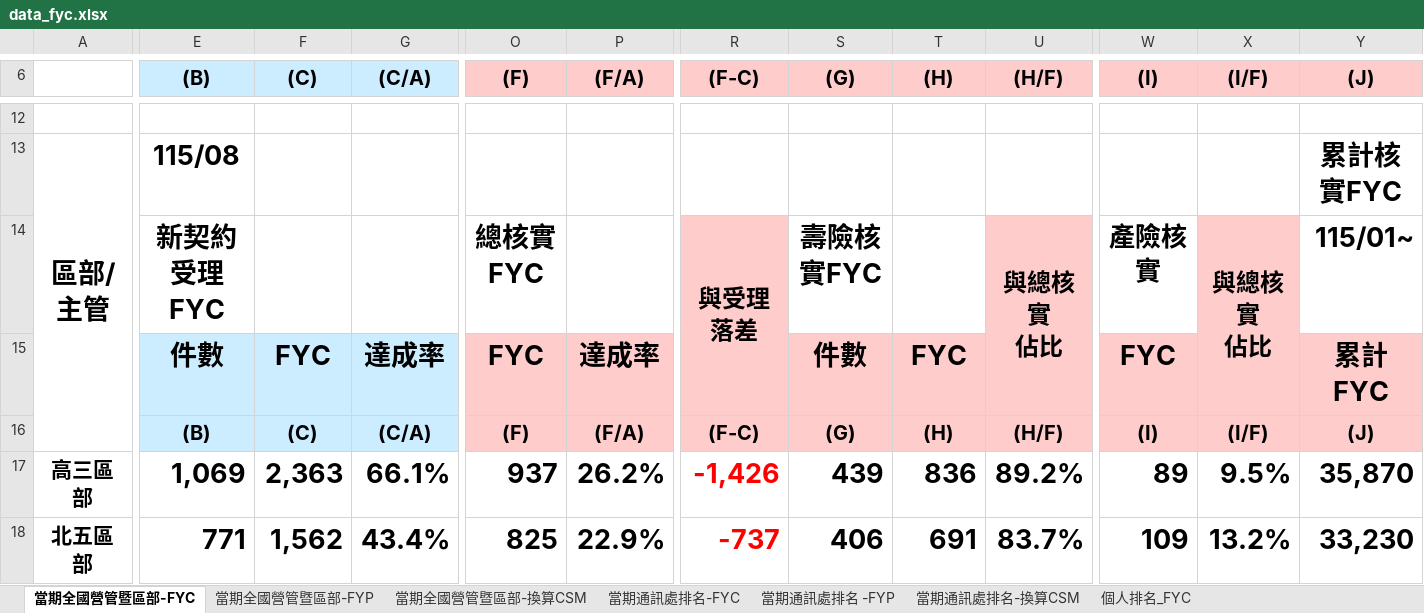
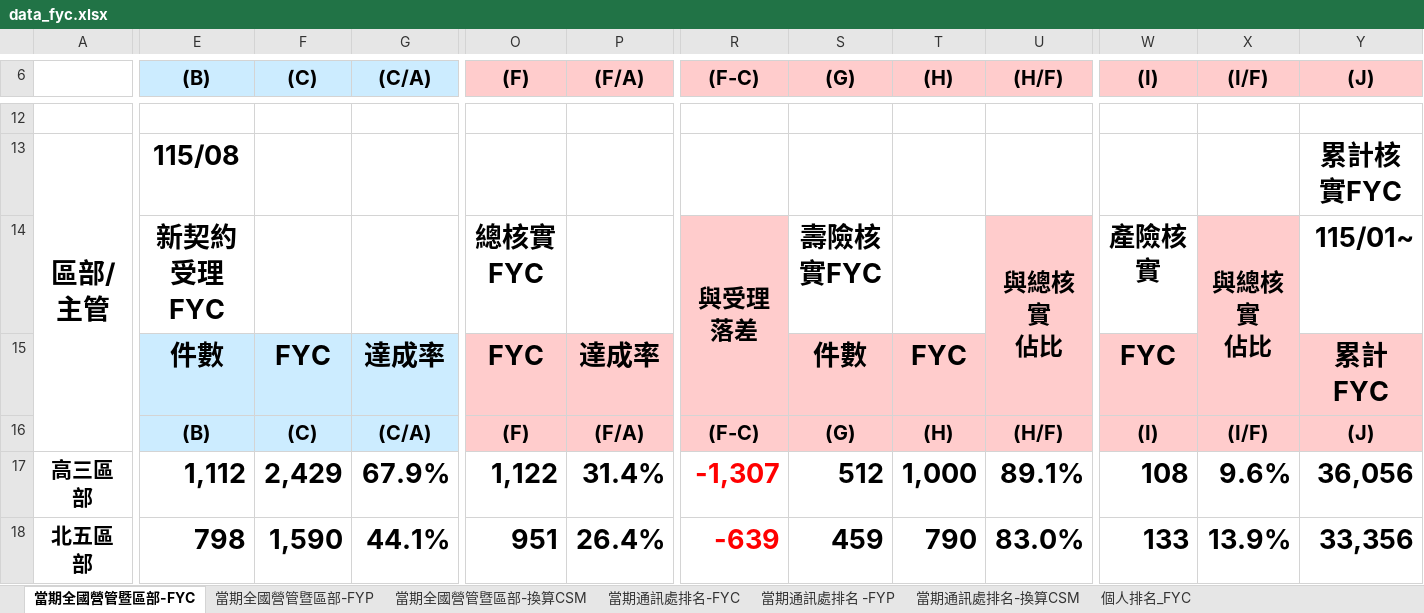
Before and after one commit to nehemiah1205/fubon-dashboard, an Excel workbook: data_fyc.xlsx, sheet 當期全國營管暨區部-FYC, drawn as a sheet; only a part is shown, gaps mark what is left out; values as stored, in another font and other column widths than the file's, no borders; charts and pictures and conditional formats not drawn; the diff covers the shown part only; the diff names each change by its address in the sheet, - before the commit and + after, or states it on an @@ line.

```diff
--- a/data_fyc.xlsx (sheet 當期全國營管暨區部-FYC)
+++ b/data_fyc.xlsx (sheet 當期全國營管暨區部-FYC)
-E17 ((B)): 1,069
+E17 ((B)): 1,112
-F17 ((C)): 2,363
+F17 ((C)): 2,429
-G17 ((C/A)): 66.1%
+G17 ((C/A)): 67.9%
-O17 ((F)): 937
+O17 ((F)): 1,122
-P17 ((F/A)): 26.2%
+P17 ((F/A)): 31.4%
-R17 ((F-C)): -1,426
+R17 ((F-C)): -1,307
-S17 ((G)): 439
+S17 ((G)): 512
-T17 ((H)): 836
+T17 ((H)): 1,000
-U17 ((H/F)): 89.2%
+U17 ((H/F)): 89.1%
-W17 ((I)): 89
+W17 ((I)): 108
-X17 ((I/F)): 9.5%
+X17 ((I/F)): 9.6%
-Y17 ((J)): 35,870
+Y17 ((J)): 36,056
-E18 ((B)): 771
+E18 ((B)): 798
-F18 ((C)): 1,562
+F18 ((C)): 1,590
-G18 ((C/A)): 43.4%
+G18 ((C/A)): 44.1%
-O18 ((F)): 825
+O18 ((F)): 951
-P18 ((F/A)): 22.9%
+P18 ((F/A)): 26.4%
-R18 ((F-C)): -737
+R18 ((F-C)): -639
-S18 ((G)): 406
+S18 ((G)): 459
-T18 ((H)): 691
+T18 ((H)): 790
-U18 ((H/F)): 83.7%
+U18 ((H/F)): 83.0%
-W18 ((I)): 109
+W18 ((I)): 133
-X18 ((I/F)): 13.2%
+X18 ((I/F)): 13.9%
-Y18 ((J)): 33,230
+Y18 ((J)): 33,356
```
Also changed, not shown: 7 added rows, 7 removed rows and 264 edited cells elsewhere in this sheet, sheet 個人排名_FYC, sheet 當期通訊處排名-FYC, sheet 當期通訊處排名-換算CSM, sheet 當期通訊處排名 -FYP, sheet 當期全國營管暨區部-換算CSM, sheet 當期全國營管暨區部-FYP, hidden cells, charts or pictures.
